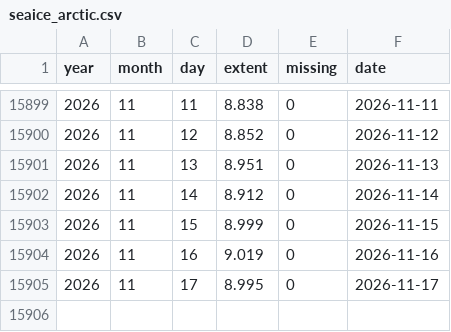
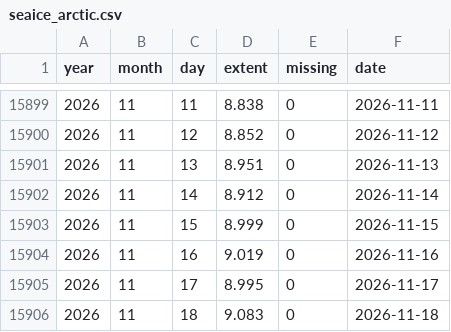
Before and after one commit to kwebercc/cs-observable-data, a CSV file: data/seaice_arctic.csv, drawn as a sheet; only a part is shown, gaps mark what is left out; the diff names each change by its address in the sheet, - before the commit and + after, or states it on an @@ line.

```diff
--- a/data/seaice_arctic.csv
+++ b/data/seaice_arctic.csv
+row 15906: 2026 | 11 | 18 | 9.083 | 0 | 2026-11-18
```
Also changed, not shown: 11 other files.
